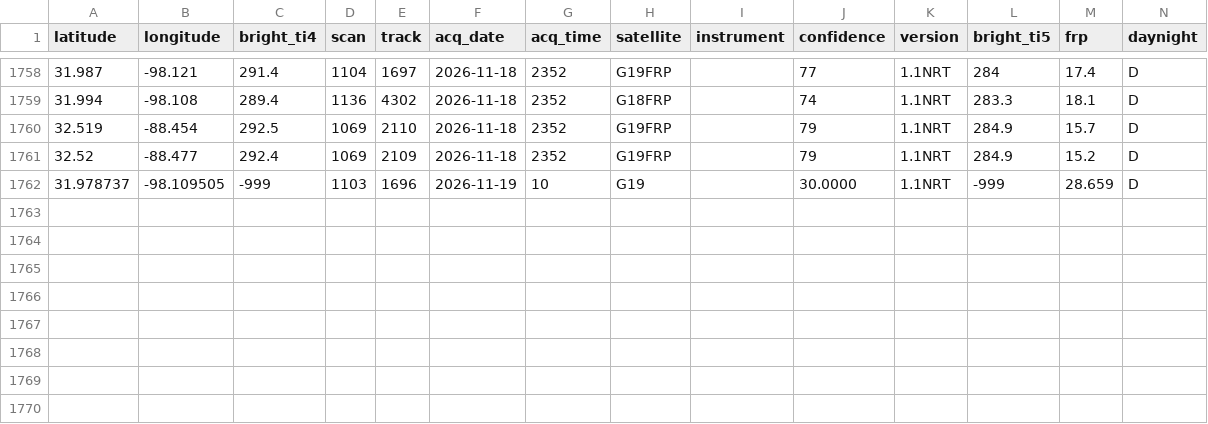
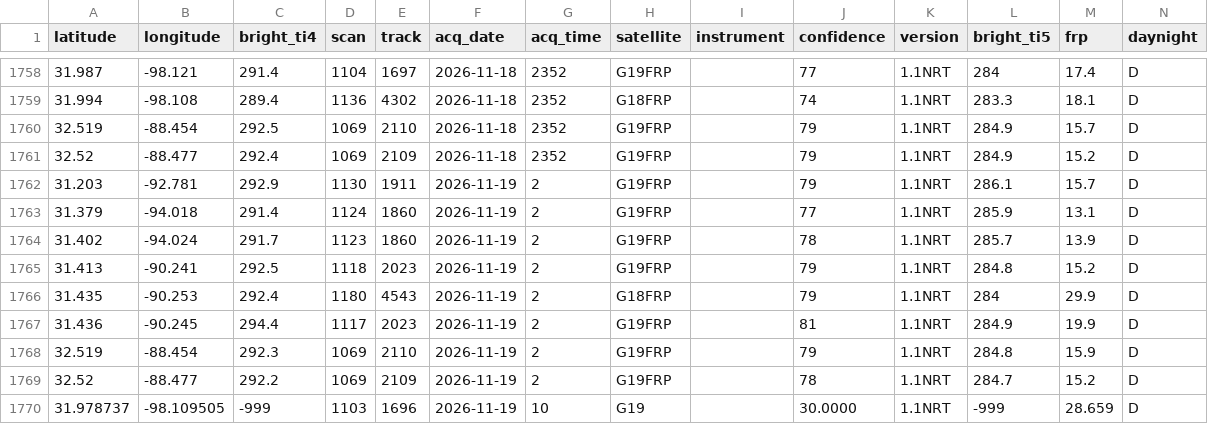
Before and after one commit to LopezRod777/mexico-fire-record, a CSV file: data/live/raw/GOES_NRT.csv, drawn as a sheet; only a part is shown, gaps mark what is left out.

```diff
--- a/data/live/raw/GOES_NRT.csv
+++ b/data/live/raw/GOES_NRT.csv
@@ -1761,2 +1761,10 @@ latitude,longitude,bright_ti4,scan,track,acq_date,acq_time,satellite,instrument,
 32.52,-88.477,292.4,1069,2109,2026-11-18,2352,G19FRP,,79,1.1NRT,284.9,15.2,D
+31.203,-92.781,292.9,1130,1911,2026-11-19,2,G19FRP,,79,1.1NRT,286.1,15.7,D
+31.379,-94.018,291.4,1124,1860,2026-11-19,2,G19FRP,,77,1.1NRT,285.9,13.1,D
+31.402,-94.024,291.7,1123,1860,2026-11-19,2,G19FRP,,78,1.1NRT,285.7,13.9,D
+31.413,-90.241,292.5,1118,2023,2026-11-19,2,G19FRP,,79,1.1NRT,284.8,15.2,D
+31.435,-90.253,292.4,1180,4543,2026-11-19,2,G18FRP,,79,1.1NRT,284,29.9,D
+31.436,-90.245,294.4,1117,2023,2026-11-19,2,G19FRP,,81,1.1NRT,284.9,19.9,D
+32.519,-88.454,292.3,1069,2110,2026-11-19,2,G19FRP,,79,1.1NRT,284.8,15.9,D
+32.52,-88.477,292.2,1069,2109,2026-11-19,2,G19FRP,,78,1.1NRT,284.7,15.2,D
 31.978737,-98.109505,-999,1103,1696,2026-11-19,10,G19,,30.0000,1.1NRT,-999,28.659,D
```
Also changed, not shown: 3 other files.
